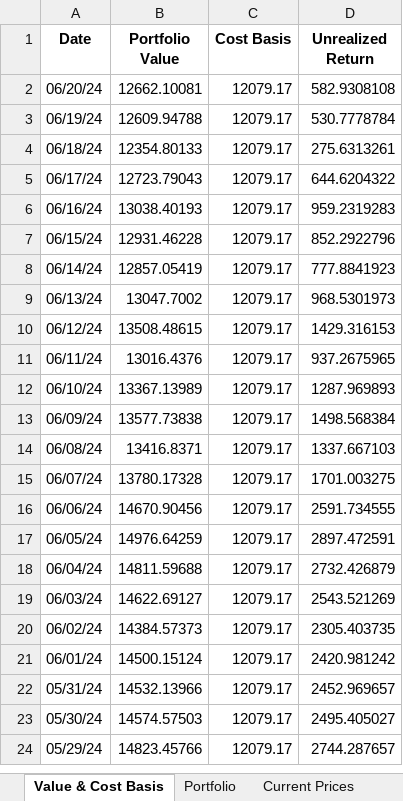
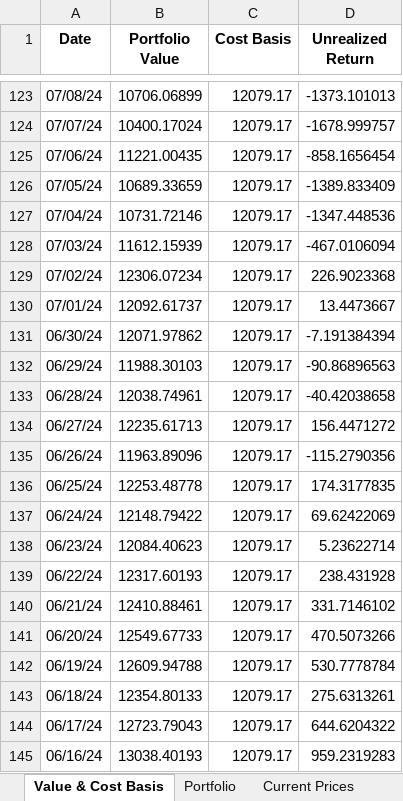
Before and after one commit to jtheriault17/crypto-excel, an Excel workbook: workbooks/total-data.xlsx, sheet Value & Cost Basis, drawn as a sheet; only a part is shown, gaps mark what is left out; the shorter side is filled out with more unchanged rows; values as stored, in another font and other column widths than the file's, no borders; addresses are those after the commit; the diff covers the shown part only; the diff names each change by its address in the sheet, - before the commit and + after, or states it on an @@ line.

```diff
--- a/workbooks/total-data.xlsx (sheet Value & Cost Basis)
+++ b/workbooks/total-data.xlsx (sheet Value & Cost Basis)
+row 123: 07/08/24 | 10706.06899 | 12079.17 | -1373.101013
+row 124: 07/07/24 | 10400.17024 | 12079.17 | -1678.999757
+row 125: 07/06/24 | 11221.00435 | 12079.17 | -858.1656454
+row 126: 07/05/24 | 10689.33659 | 12079.17 | -1389.833409
+row 127: 07/04/24 | 10731.72146 | 12079.17 | -1347.448536
+row 128: 07/03/24 | 11612.15939 | 12079.17 | -467.0106094
+row 129: 07/02/24 | 12306.07234 | 12079.17 | 226.9023368
+row 130: 07/01/24 | 12092.61737 | 12079.17 | 13.4473667
+row 131: 06/30/24 | 12071.97862 | 12079.17 | -7.191384394
+row 132: 06/29/24 | 11988.30103 | 12079.17 | -90.86896563
+row 133: 06/28/24 | 12038.74961 | 12079.17 | -40.42038658
+row 134: 06/27/24 | 12235.61713 | 12079.17 | 156.4471272
+row 135: 06/26/24 | 11963.89096 | 12079.17 | -115.2790356
+row 136: 06/25/24 | 12253.48778 | 12079.17 | 174.3177835
+row 137: 06/24/24 | 12148.79422 | 12079.17 | 69.62422069
+row 138: 06/23/24 | 12084.40623 | 12079.17 | 5.23622714
+row 139: 06/22/24 | 12317.60193 | 12079.17 | 238.431928
+row 140: 06/21/24 | 12410.88461 | 12079.17 | 331.7146102
-B141 (Portfolio Value): 12662.10081
+B141 (Portfolio Value): 12549.67733
-D141 (Unrealized Return): 582.9308108
+D141 (Unrealized Return): 470.5073266
```
Also changed, not shown: 121 added rows elsewhere in this sheet, sheet Portfolio, sheet Current Prices, workbooks/Transactions.xlsm, workbooks/after-sales.xlsx, 17 other files.
